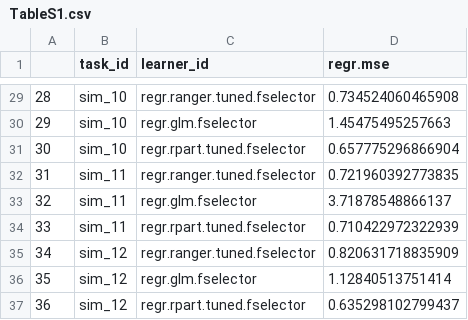
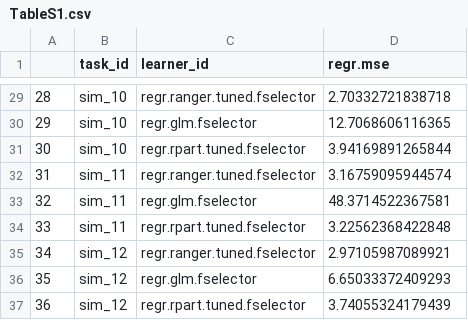
Before and after one commit to TESS-Laboratory/Thomas_et_al_soil_carbon_from_canopy, a CSV file: Plots/TableS1.csv, drawn as a sheet; only a part is shown, gaps mark what is left out; the diff covers the shown part only.

```diff
--- a/Plots/TableS1.csv
+++ b/Plots/TableS1.csv
@@ -29,9 +29,9 @@
-"28","sim_10","regr.ranger.tuned.fselector",0.734524060465908
-"29","sim_10","regr.glm.fselector",1.45475495257663
-"30","sim_10","regr.rpart.tuned.fselector",0.657775296866904
-"31","sim_11","regr.ranger.tuned.fselector",0.721960392773835
-"32","sim_11","regr.glm.fselector",3.71878548866137
-"33","sim_11","regr.rpart.tuned.fselector",0.710422972322939
-"34","sim_12","regr.ranger.tuned.fselector",0.820631718835909
-"35","sim_12","regr.glm.fselector",1.12840513751414
-"36","sim_12","regr.rpart.tuned.fselector",0.635298102799437
+"28","sim_10","regr.ranger.tuned.fselector",2.70332721838718
+"29","sim_10","regr.glm.fselector",12.7068606116365
+"30","sim_10","regr.rpart.tuned.fselector",3.94169891265844
+"31","sim_11","regr.ranger.tuned.fselector",3.16759095944574
+"32","sim_11","regr.glm.fselector",48.3714522367581
+"33","sim_11","regr.rpart.tuned.fselector",3.22562368422848
+"34","sim_12","regr.ranger.tuned.fselector",2.97105987089921
+"35","sim_12","regr.glm.fselector",6.65033372409293
+"36","sim_12","regr.rpart.tuned.fselector",3.74055324179439
```
Also changed, not shown: 27 edited cells elsewhere in this file, Plots/TableS2.csv, Plots/sims_w_measures.csv, 4 other files.
